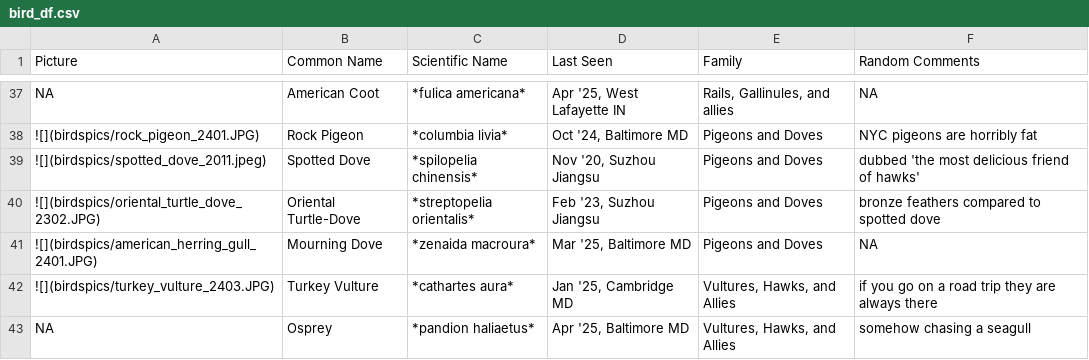
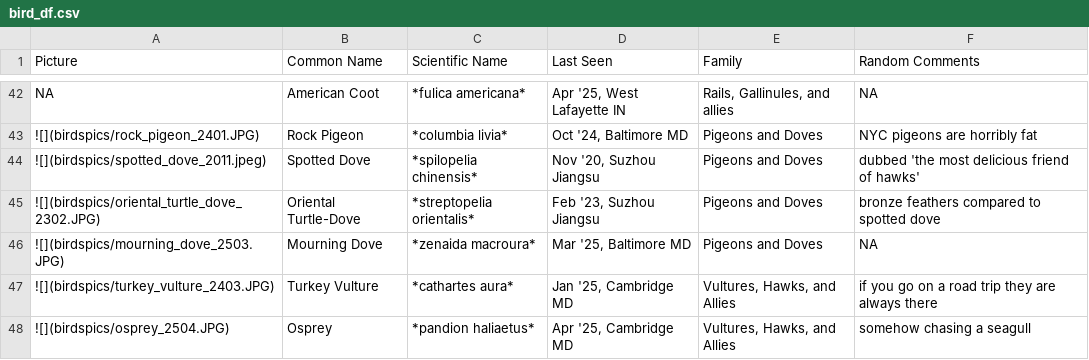
Before and after one commit to yunyi-ru/quarto-blog, a CSV file: projects/all_about_birding/bird_df.csv, drawn as a sheet; only a part is shown, gaps mark what is left out; the diff covers the shown part only.

```diff
--- a/projects/all_about_birding/bird_df.csv
+++ b/projects/all_about_birding/bird_df.csv
@@ -40,4 +45,4 @@ NA,American Coot,*fulica americana*,"Apr '25, West Lafayette IN","Rails, Gallinu
 ![](birdspics/oriental_turtle_dove_2302.JPG),Oriental Turtle-Dove,*streptopelia orientalis*,"Feb '23, Suzhou Jiangsu",Pigeons and Doves,bronze feathers compared to spotted dove
-![](birdspics/american_herring_gull_2401.JPG),Mourning Dove,*zenaida macroura*,"Mar '25, Baltimore MD",Pigeons and Doves,NA
+![](birdspics/mourning_dove_2503.JPG),Mourning Dove,*zenaida macroura*,"Mar '25, Baltimore MD",Pigeons and Doves,NA
 ![](birdspics/turkey_vulture_2403.JPG),Turkey Vulture,*cathartes aura*,"Jan '25, Cambridge MD","Vultures, Hawks, and Allies",if you go on a road trip they are always there
-NA,Osprey,*pandion haliaetus*,"Apr '25, Baltimore MD","Vultures, Hawks, and Allies",somehow chasing a seagull
+![](birdspics/osprey_2504.JPG),Osprey,*pandion haliaetus*,"Apr '25, Cambridge MD","Vultures, Hawks, and Allies",somehow chasing a seagull
```
Also changed, not shown: 11 added rows, 2 removed rows, 2 moved rows and 8 edited cells elsewhere in this file, 33 other files.
